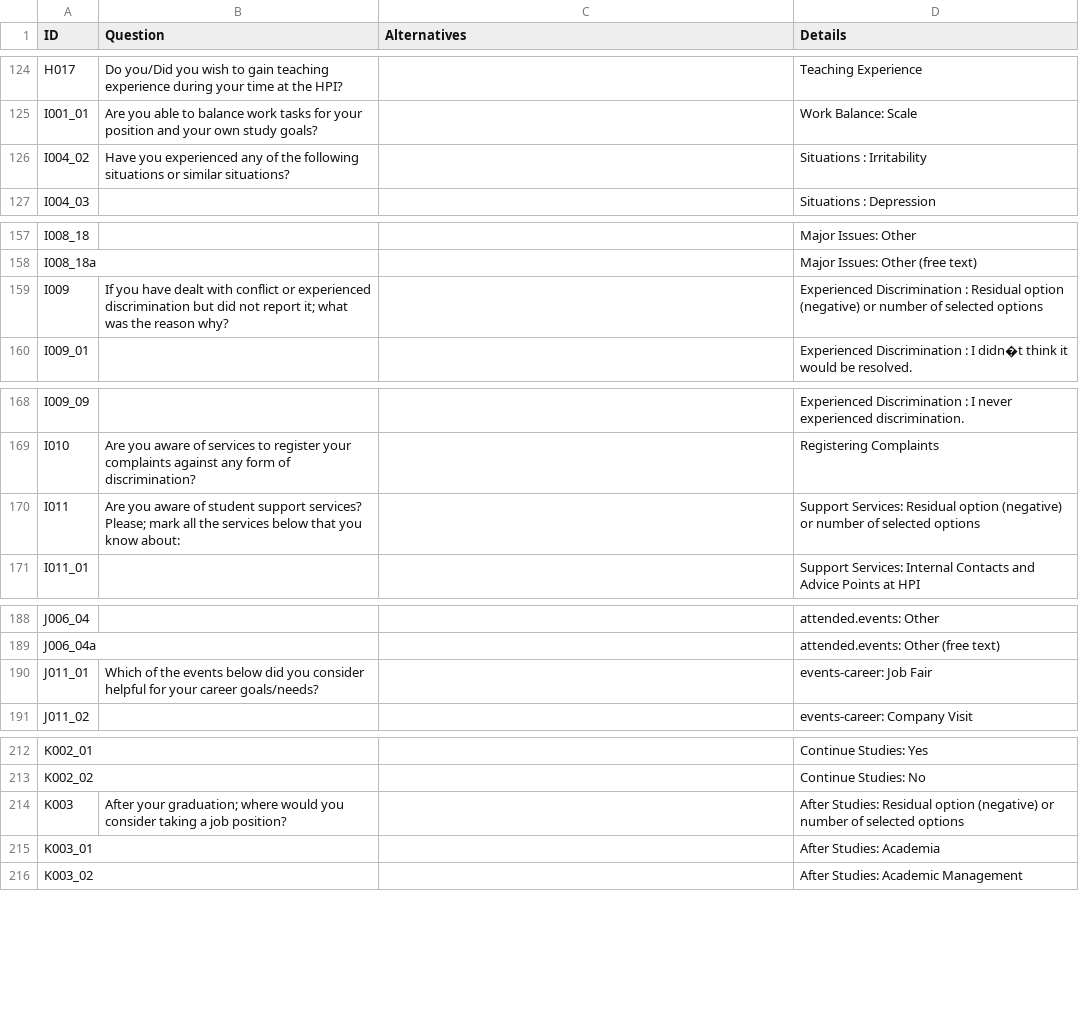
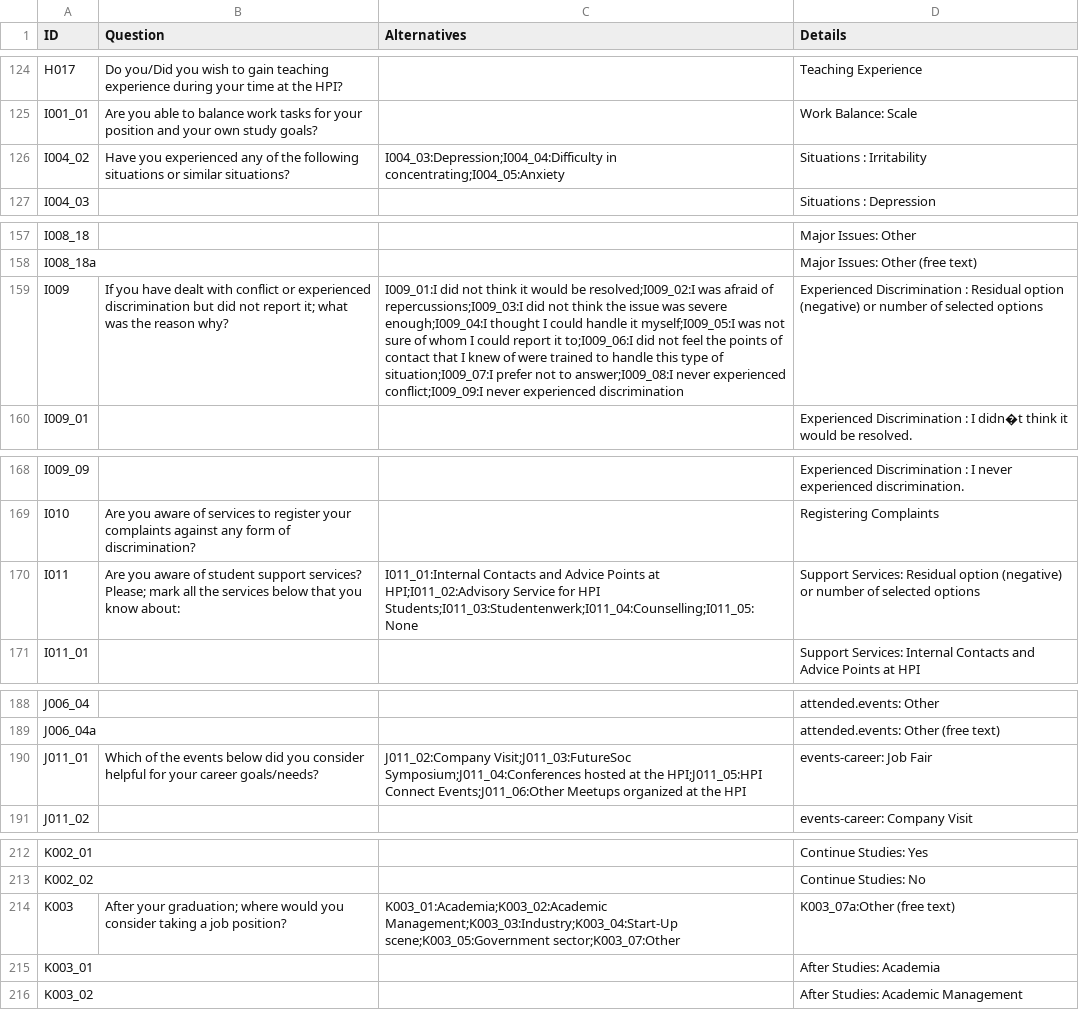
Before and after one commit to christianadriano/survey_analysis, a CSV file: data/Index_Questions.csv, drawn as a sheet; only a part is shown, gaps mark what is left out; the diff covers the shown part only; the diff names each change by its address in the sheet, - before the commit and + after, or states it on an @@ line.

```diff
--- a/data/Index_Questions.csv
+++ b/data/Index_Questions.csv
-C126 (Alternatives): (empty)
+C126 (Alternatives): I004_03:Depression;I004_04:Difficulty in concentrating;I004_05:Anxiety
-C159 (Alternatives): (empty)
+C159 (Alternatives): I009_01:I did not think it would be resolved;I009_02:I was afraid of repercussions;I009_03:I did not think the issue was severe enough;I009_04:I thought I could handle it myself;I009_05:I was not sure of whom I could report it to;I009_06:I did not feel the points of contact that I knew of were trained to handle this type of situation;I009_07:I prefer not to answer;I009_08:I never experienced conflict;I009_09:I never experienced discrimination
-C170 (Alternatives): (empty)
+C170 (Alternatives): I011_01:Internal Contacts and Advice Points at HPI;I011_02:Advisory Service for HPI Students;I011_03:Studentenwerk;I011_04:Counselling;I011_05:None
-C190 (Alternatives): (empty)
+C190 (Alternatives): J011_02:Company Visit;J011_03:FutureSoc Symposium;J011_04:Conferences hosted at the HPI;J011_05:HPI Connect Events;J011_06:Other Meetups organized at the HPI
-C214 (Alternatives): (empty)
+C214 (Alternatives): K003_01:Academia;K003_02:Academic Management;K003_03:Industry;K003_04:Start-Up scene;K003_05:Government sector;K003_07:Other
-D214 (Details): After Studies: Residual option (negative) or number of selected options
+D214 (Details): K003_07a:Other (free text)
```
Also changed, not shown: 11 edited cells elsewhere in this file.
